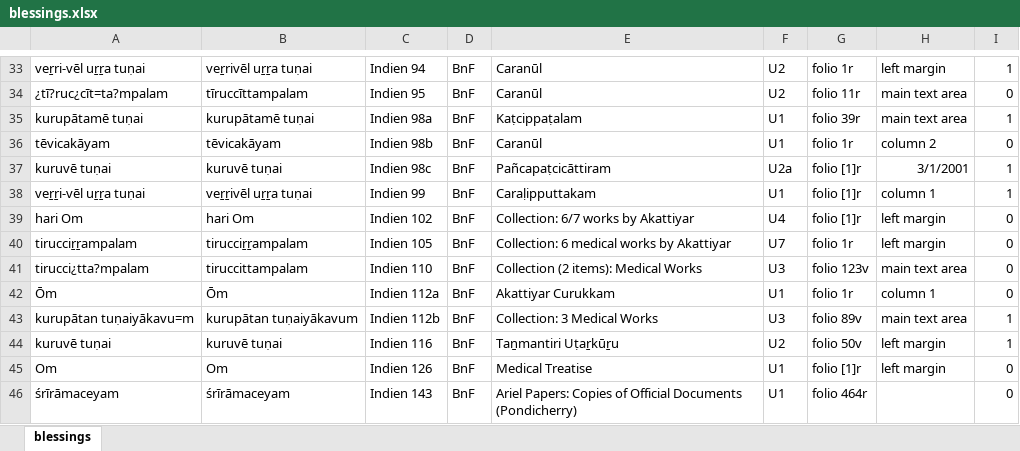
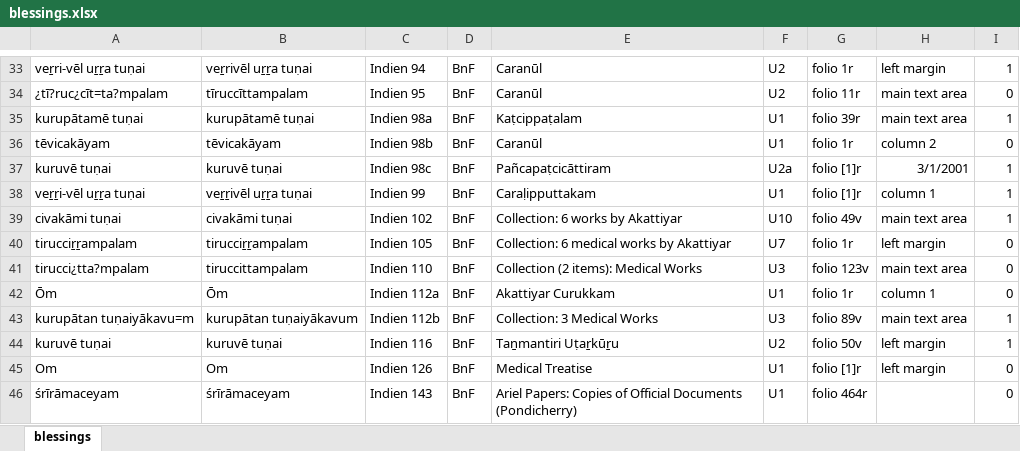
Before and after one commit to TST-Project/paratexts-old, an Excel workbook: blessings.xlsx, sheet blessings, drawn as a sheet; only a part is shown, gaps mark what is left out; values as stored, in another font and other column widths than the file's, no borders; the diff names each change by its address in the sheet, - before the commit and + after, or states it on an @@ line.

```diff
--- a/blessings.xlsx (sheet blessings)
+++ b/blessings.xlsx (sheet blessings)
-A39: hari Om
+A39: civakāmi tuṇai
-B39: hari Om
+B39: civakāmi tuṇai
-E39: Collection: 6/7 works by Akattiyar
+E39: Collection: 6 works by Akattiyar
-F39: U4
+F39: U10
-G39: folio [1]r
+G39: folio 49v
-H39: left margin
+H39: main text area
-I39: 0
+I39: 1
```
Also changed, not shown: 4 other files.
